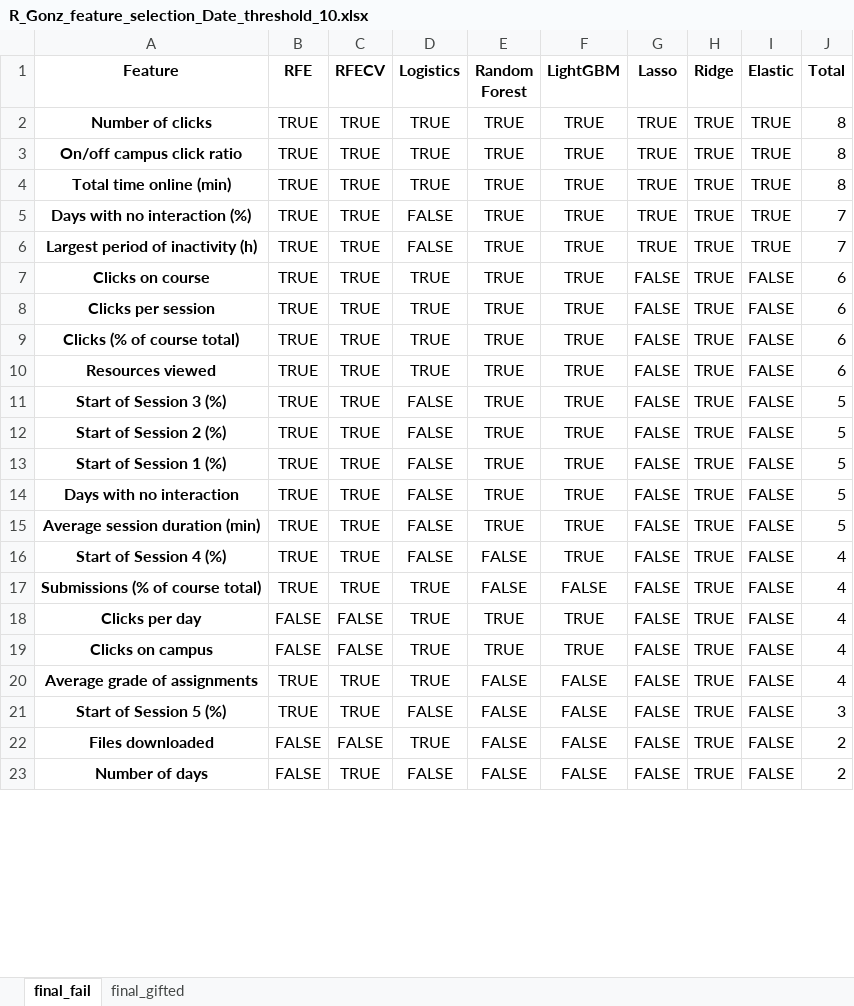
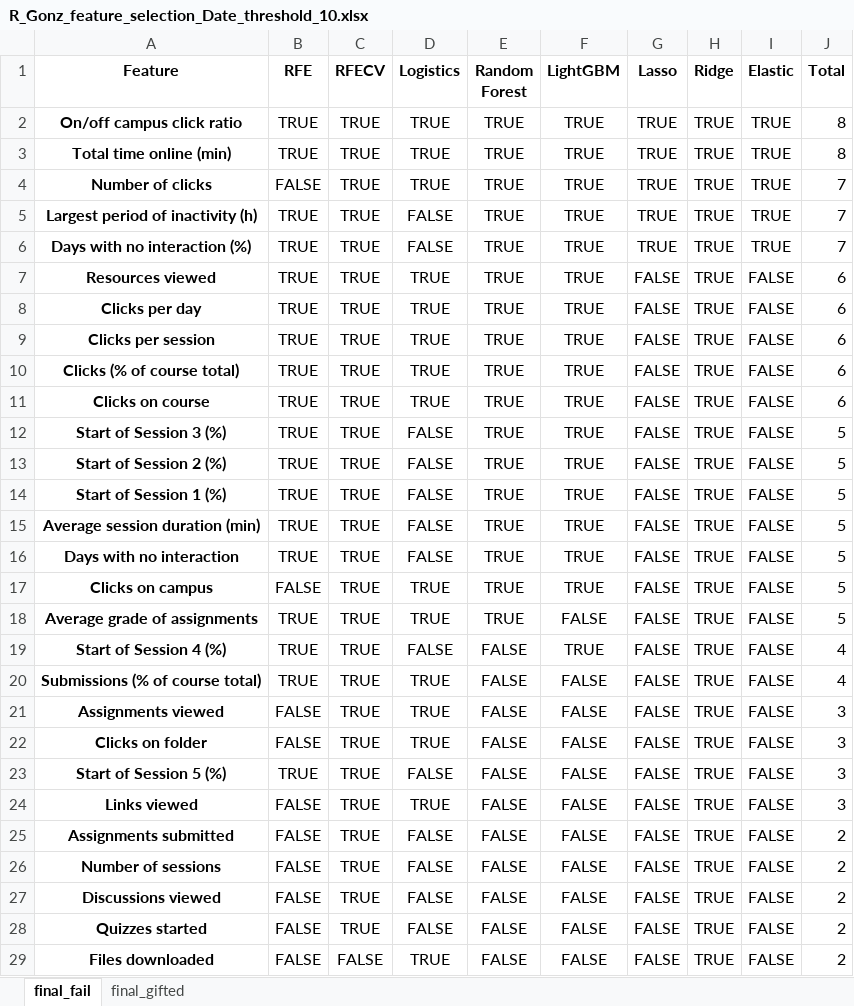
Before and after one commit to RicardoSantos0/timely_accurate_portable, an Excel workbook: Data/Modeling Stage/Feature Selection/R_Gonz_feature_selection_Date_threshold_10.xlsx, sheet final_fail, drawn as a sheet; only a part is shown; the shorter side is filled out with more unchanged rows; values as stored, in another font and other column widths than the file's, no borders; removed rows and columns are numbered as before the commit, all else as after; the diff covers the shown part only; the diff names each change by its address in the sheet, - before the commit and + after, or states it on an @@ line.

```diff
--- a/Data/Modeling Stage/Feature Selection/R_Gonz_feature_selection_Date_threshold_10.xlsx (sheet final_fail)
+++ b/Data/Modeling Stage/Feature Selection/R_Gonz_feature_selection_Date_threshold_10.xlsx (sheet final_fail)
-row 2: Number of clicks | TRUE | TRUE | TRUE | TRUE | TRUE | TRUE | TRUE | TRUE | 8
+row 4: Number of clicks | FALSE | TRUE | TRUE | TRUE | TRUE | TRUE | TRUE | TRUE | 7
@@ row 6 moved to row 5: Largest period of inactivity (h) @@
@@ row 10 moved to row 7: Resources viewed @@
-A8 (Feature): Clicks on course
+A8 (Feature): Clicks per day
+row 11: Clicks on course | TRUE | TRUE | TRUE | TRUE | TRUE | FALSE | TRUE | FALSE | 6
+row 15: Average session duration (min) | TRUE | TRUE | FALSE | TRUE | TRUE | FALSE | TRUE | FALSE | 5
+row 17: Clicks on campus | FALSE | TRUE | TRUE | TRUE | TRUE | FALSE | TRUE | FALSE | 5
-A18 (Feature): Average session duration (min)
+A18 (Feature): Average grade of assignments
-D18 (Logistics): FALSE
+D18 (Logistics): TRUE
-F18 (LightGBM): TRUE
+F18 (LightGBM): FALSE
-row 18: Clicks per day | FALSE | FALSE | TRUE | TRUE | TRUE | FALSE | TRUE | FALSE | 4
-row 19: Clicks on campus | FALSE | FALSE | TRUE | TRUE | TRUE | FALSE | TRUE | FALSE | 4
-A21 (Feature): Average grade of assignments
+A21 (Feature): Assignments viewed
-B21 (RFE): TRUE
+B21 (RFE): FALSE
-J21 (Total): 4
+J21 (Total): 3
+row 22: Clicks on folder | FALSE | TRUE | TRUE | FALSE | FALSE | FALSE | TRUE | FALSE | 3
+row 24: Links viewed | FALSE | TRUE | TRUE | FALSE | FALSE | FALSE | TRUE | FALSE | 3
+row 25: Assignments submitted | FALSE | TRUE | FALSE | FALSE | FALSE | FALSE | TRUE | FALSE | 2
+row 26: Number of sessions | FALSE | TRUE | FALSE | FALSE | FALSE | FALSE | TRUE | FALSE | 2
+row 27: Discussions viewed | FALSE | TRUE | FALSE | FALSE | FALSE | FALSE | TRUE | FALSE | 2
+row 28: Quizzes started | FALSE | TRUE | FALSE | FALSE | FALSE | FALSE | TRUE | FALSE | 2
```
Also changed, not shown: 1 added row, 8 removed rows and 12 edited cells elsewhere in this sheet, sheet final_gifted, Data/Modeling Stage/Feature Selection/R_Gonz_feature_selection_Date_threshold_100_no_assign.xlsx, Data/Modeling Stage/Feature Selection/R_Gonz_feature_selection_Date_threshold_25_no_assign.xlsx, 51 other files.
